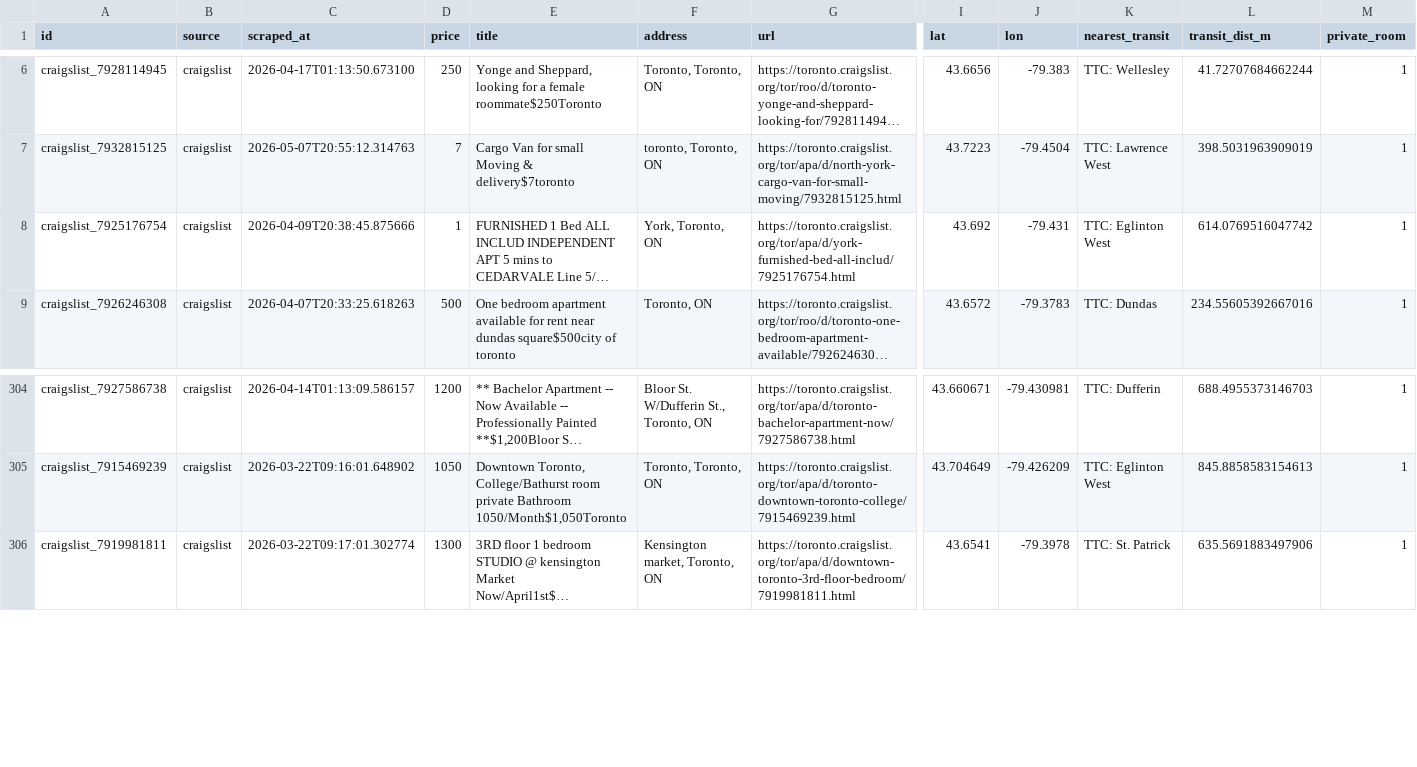
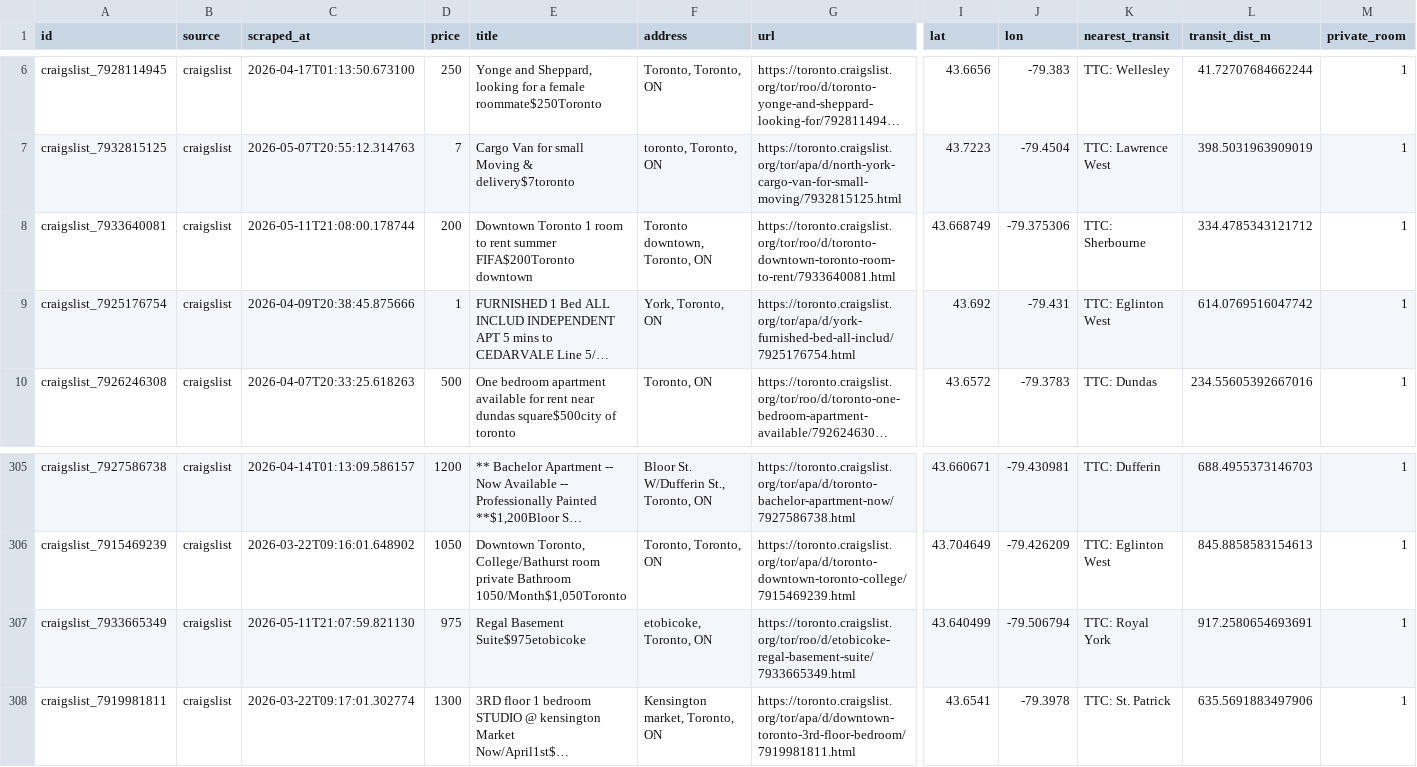
Before and after one commit to ons96/toronto-rental-agent, a CSV file: data/listings.csv, drawn as a sheet; only a part is shown, gaps mark what is left out; long unchanged cells end in …; rows hold the shown columns only; the diff names each change by its address in the sheet, - before the commit and + after, or states it on an @@ line.

```diff
--- a/data/listings.csv
+++ b/data/listings.csv
+row 8: craigslist_7933640081 | craigslist | 2026-05-11T21:08:00.178744 | 200 | Downtown Toronto 1 room to rent summer FIFA$200Toronto downtown | Toronto downtown, Toronto, ON | https://toronto.craigslist.org/tor/roo/d/toronto-downtown-toronto-room-to-rent/7933640081.html | 43.668749 | -79.375306 | TTC: Sherbourne | 334.4785343121712 | 1
+row 307: craigslist_7933665349 | craigslist | 2026-05-11T21:07:59.821130 | 975 | Regal Basement Suite$975etobicoke | etobicoke, Toronto, ON | https://toronto.craigslist.org/tor/roo/d/etobicoke-regal-basement-suite/7933665349.html | 43.640499 | -79.506794 | TTC: Royal York | 917.2580654693691 | 1
```
